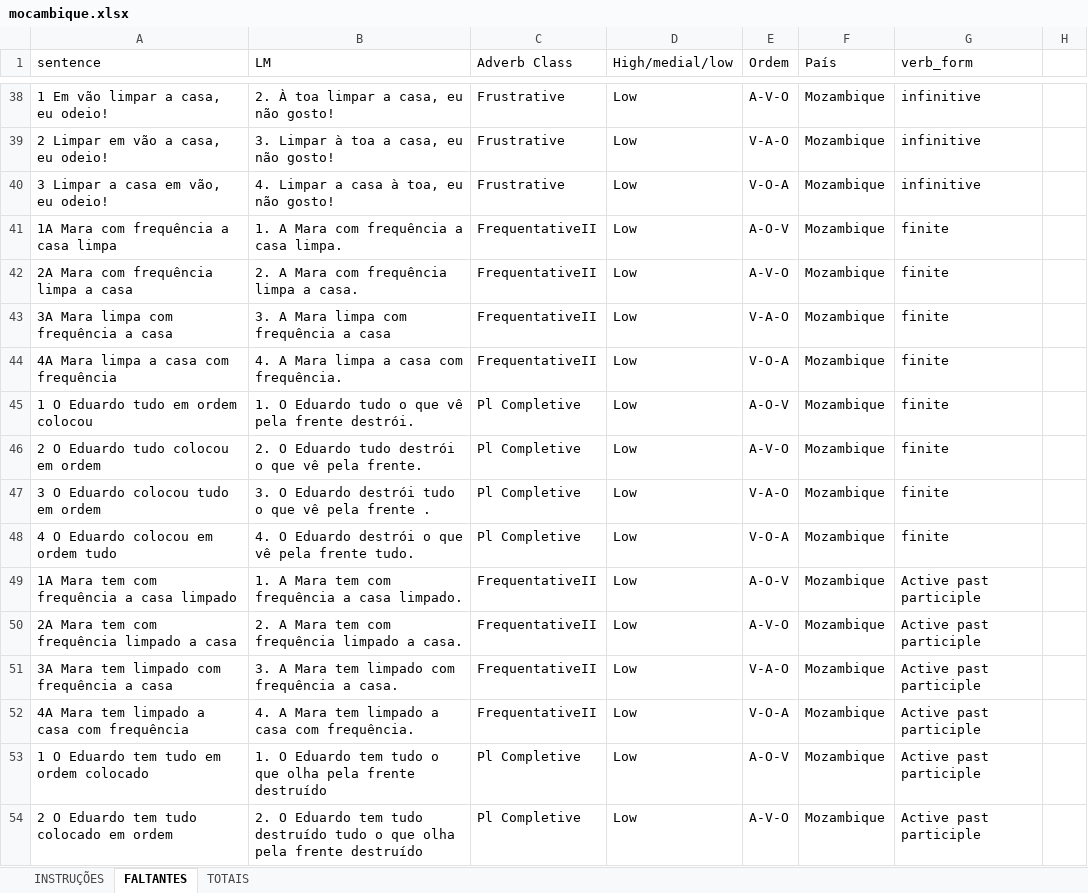
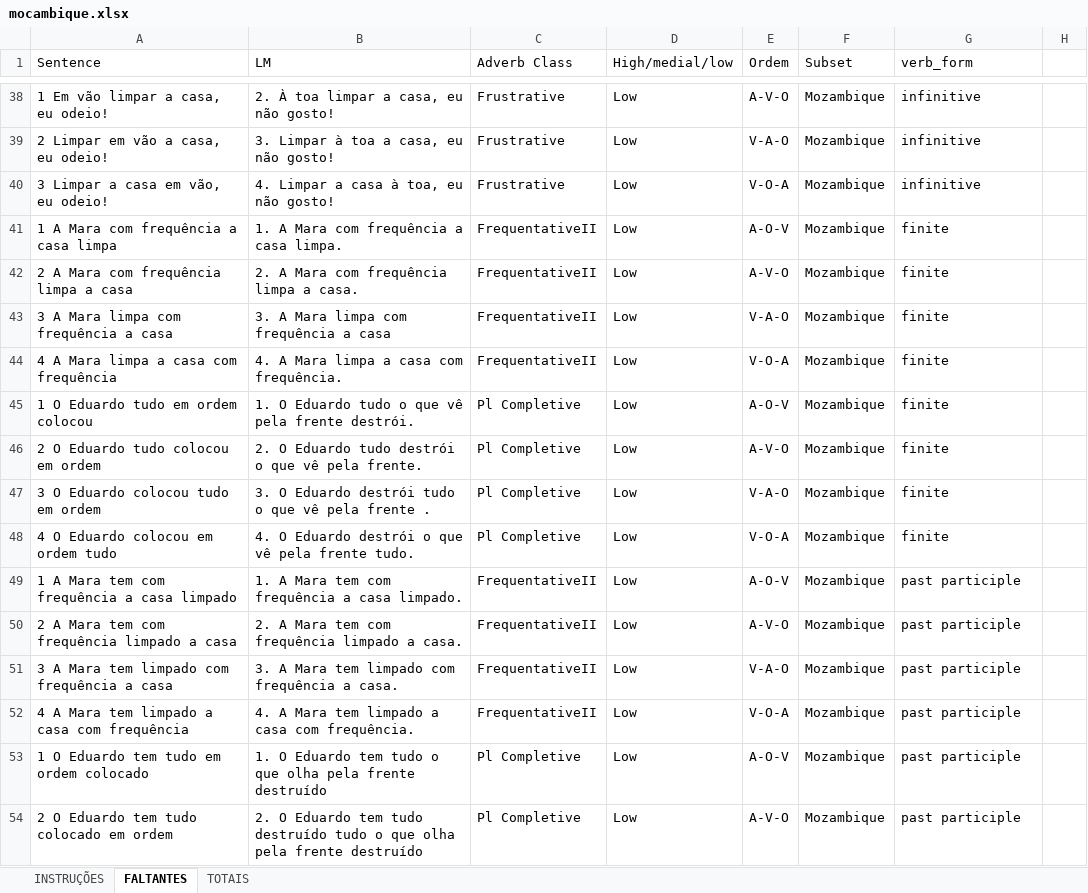
Before and after one commit to GiuseppeTT/me812, an Excel workbook: data/additional/mocambique.xlsx, sheet FALTANTES, drawn as a sheet; only a part is shown, gaps mark what is left out; values as stored, in another font and other column widths than the file's, no borders; the diff covers the shown part only; the diff names each change by its address in the sheet, - before the commit and + after, or states it on an @@ line.

```diff
--- a/data/additional/mocambique.xlsx (sheet FALTANTES)
+++ b/data/additional/mocambique.xlsx (sheet FALTANTES)
-A1: sentence
+A1: Sentence
-F1: País
+F1: Subset
-A41 (Sentence): 1A Mara com frequência a casa limpa
+A41 (Sentence): 1 A Mara com frequência a casa limpa
-A42 (Sentence): 2A Mara com frequência limpa a casa
+A42 (Sentence): 2 A Mara com frequência limpa a casa
-A43 (Sentence): 3A Mara limpa com frequência a casa
+A43 (Sentence): 3 A Mara limpa com frequência a casa
-A44 (Sentence): 4A Mara limpa a casa com frequência
+A44 (Sentence): 4 A Mara limpa a casa com frequência
-A49 (Sentence): 1A Mara tem com frequência a casa limpado
+A49 (Sentence): 1 A Mara tem com frequência a casa limpado
-G49:G54 (verb_form): Active past participle
+G49:G54 (verb_form): past participle
-A50 (Sentence): 2A Mara tem com frequência limpado a casa
+A50 (Sentence): 2 A Mara tem com frequência limpado a casa
-A51 (Sentence): 3A Mara tem limpado com frequência a casa
+A51 (Sentence): 3 A Mara tem limpado com frequência a casa
-A52 (Sentence): 4A Mara tem limpado a casa com frequência
+A52 (Sentence): 4 A Mara tem limpado a casa com frequência
```
Also changed, not shown: 132 removed rows and 24 edited cells elsewhere in this sheet, sheet TOTAIS, data/additional/angola.xlsx, 3 other files.
